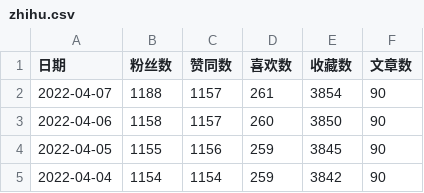
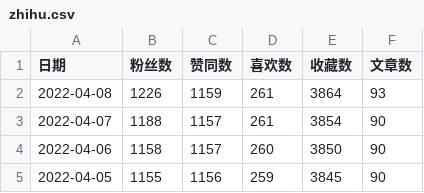
Before and after one commit to dreamhomes/dev-config, a CSV file: scripts/zhihu/zhihu.csv, drawn as a sheet; only a part is shown; the shorter side is filled out with more unchanged rows; the diff names each change by its address in the sheet, - before the commit and + after, or states it on an @@ line.

```diff
--- a/scripts/zhihu/zhihu.csv
+++ b/scripts/zhihu/zhihu.csv
+row 2: 2022-04-08 | 1226 | 1159 | 261 | 3864 | 93
```
Also changed, not shown: 1 other file.
